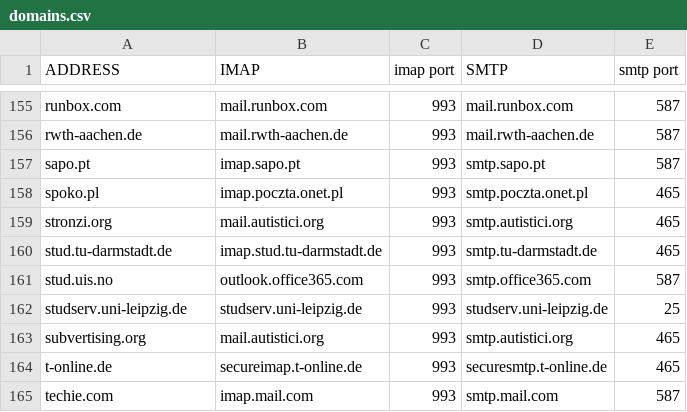
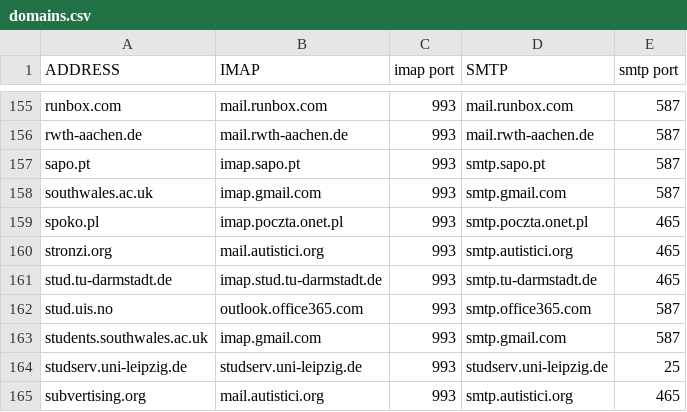
Before and after one commit to LukeSmithxyz/mutt-wizard, a CSV file: share/domains.csv, drawn as a sheet; only a part is shown, gaps mark what is left out; the shorter side is filled out with more unchanged rows.

Commit message:
Add USW domains to domains.csv

```diff
--- a/share/domains.csv
+++ b/share/domains.csv
@@ -157,2 +157,3 @@ rwth-aachen.de,mail.rwth-aachen.de,993,mail.rwth-aachen.de,587
 sapo.pt,imap.sapo.pt,993,smtp.sapo.pt,587
+southwales.ac.uk,imap.gmail.com,993,smtp.gmail.com,587
 spoko.pl,imap.poczta.onet.pl,993,smtp.poczta.onet.pl,465
@@ -161,2 +162,3 @@ stud.tu-darmstadt.de,imap.stud.tu-darmstadt.de,993,smtp.tu-darmstadt.de,465
 stud.uis.no,outlook.office365.com,993,smtp.office365.com,587
+students.southwales.ac.uk,imap.gmail.com,993,smtp.gmail.com,587
 studserv.uni-leipzig.de,studserv.uni-leipzig.de,993,studserv.uni-leipzig.de,25
```
